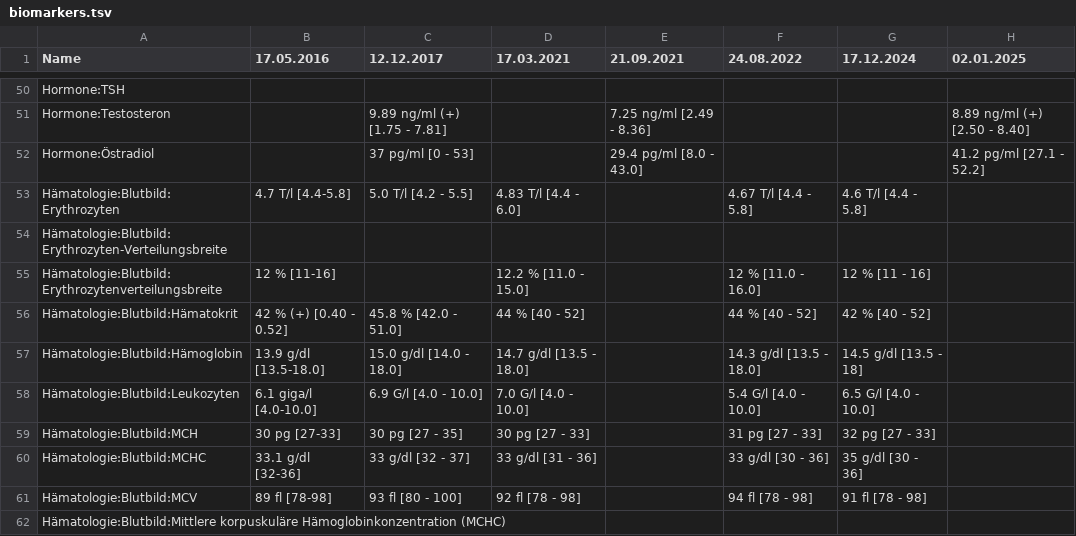
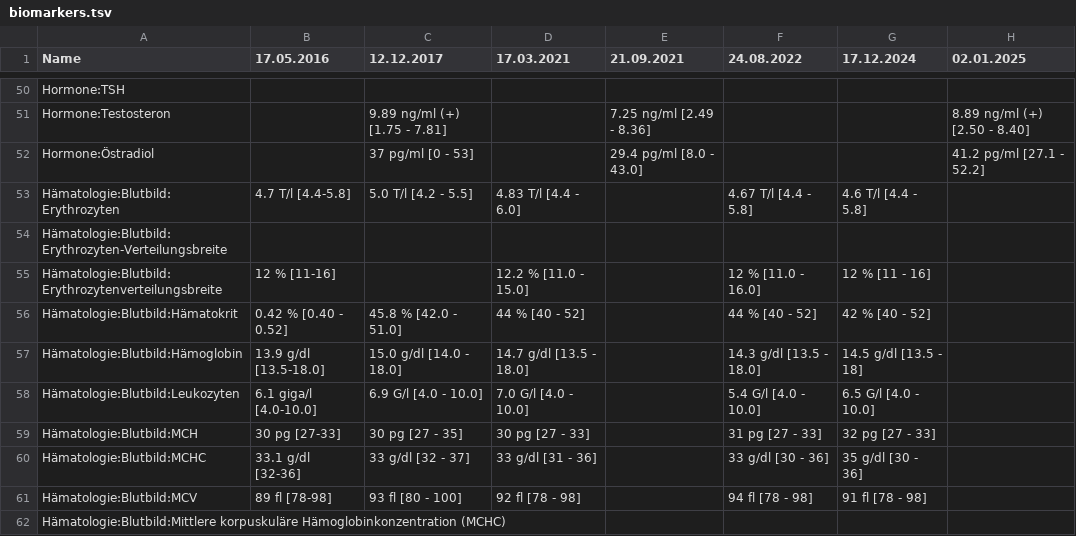
Before and after one commit to ympoglag/biomarkers, a TSV file: biomarkers.tsv, drawn as a sheet; only a part is shown, gaps mark what is left out; the diff names each change by its address in the sheet, - before the commit and + after, or states it on an @@ line.

```diff
--- a/biomarkers.tsv
+++ b/biomarkers.tsv
-B56 (17.05.2016): 42 % (+) [0.40 - 0.52]
+B56 (17.05.2016): 0.42 % [0.40 - 0.52]
```
Also changed, not shown: 2 other files.
